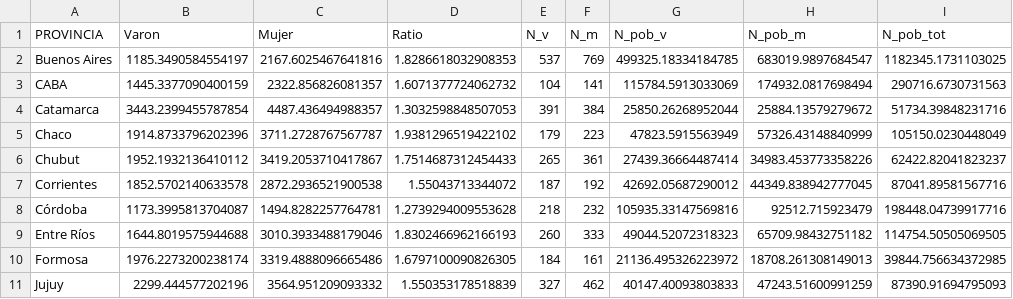
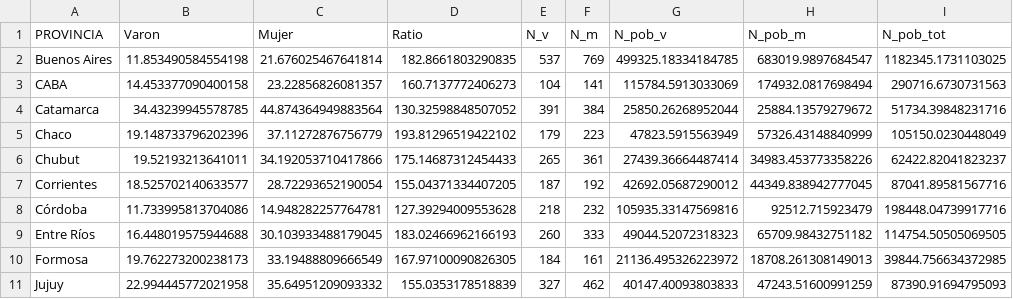
Before and after one commit to datos-Fundar/indice-mercado-trabajo-ingresos, a CSV file: data_output/indicadores_auxiliares/01_empleo_publico.csv, drawn as a sheet; only a part is shown; the diff covers the shown part only.

Commit message:
Corrijo empleo publico

```diff
--- a/data_output/indicadores_auxiliares/01_empleo_publico.csv
+++ b/data_output/indicadores_auxiliares/01_empleo_publico.csv
@@ -1,11 +1,11 @@
 PROVINCIA,Varon,Mujer,Ratio,N_v,N_m,N_pob_v,N_pob_m,N_pob_tot
-Buenos Aires,1185.3490584554197,2167.6025467641816,1.8286618032908353,537,769,499325.18334184785,683019.9897684547,1182345.1731103025
-CABA,1445.3377090400159,2322.856826081357,1.6071377724062732,104,141,115784.5913033069,174932.0817698494,290716.6730731563
-Catamarca,3443.2399455787854,4487.436494988357,1.3032598848507053,391,384,25850.26268952044,25884.13579279672,51734.39848231716
-Chaco,1914.8733796202396,3711.2728767567787,1.9381296519422102,179,223,47823.5915563949,57326.43148840999,105150.0230448049
-Chubut,1952.1932136410112,3419.2053710417867,1.7514687312454433,265,361,27439.36664487414,34983.453773358226,62422.82041823237
-Corrientes,1852.5702140633578,2872.2936521900538,1.55043713344072,187,192,42692.05687290012,44349.838942777045,87041.89581567716
-Córdoba,1173.3995813704087,1494.8282257764781,1.2739294009553628,218,232,105935.33147569816,92512.715923479,198448.04739917716
-Entre Ríos,1644.8019575944688,3010.3933488179046,1.8302466962166193,260,333,49044.52072318323,65709.98432751182,114754.50505069505
-Formosa,1976.2273200238174,3319.4888096665486,1.6797100090826305,184,161,21136.495326223972,18708.261308149013,39844.756634372985
-Jujuy,2299.444577202196,3564.951209093332,1.550353178518839,327,462,40147.40093803833,47243.51600991259,87390.91694795093
+Buenos Aires,11.853490584554198,21.676025467641814,182.8661803290835,537,769,499325.18334184785,683019.9897684547,1182345.1731103025
+CABA,14.453377090400158,23.22856826081357,160.7137772406273,104,141,115784.5913033069,174932.0817698494,290716.6730731563
+Catamarca,34.43239945578785,44.874364949883564,130.32598848507052,391,384,25850.26268952044,25884.13579279672,51734.39848231716
+Chaco,19.148733796202396,37.11272876756779,193.81296519422102,179,223,47823.5915563949,57326.43148840999,105150.0230448049
+Chubut,19.52193213641011,34.192053710417866,175.14687312454433,265,361,27439.36664487414,34983.453773358226,62422.82041823237
+Corrientes,18.525702140633577,28.72293652190054,155.04371334407205,187,192,42692.05687290012,44349.838942777045,87041.89581567716
+Córdoba,11.733995813704086,14.948282257764781,127.39294009553628,218,232,105935.33147569816,92512.715923479,198448.04739917716
+Entre Ríos,16.448019575944688,30.103933488179045,183.02466962166193,260,333,49044.52072318323,65709.98432751182,114754.50505069505
+Formosa,19.762273200238173,33.19488809666549,167.97100090826305,184,161,21136.495326223972,18708.261308149013,39844.756634372985
+Jujuy,22.994445772021958,35.64951209093332,155.0353178518839,327,462,40147.40093803833,47243.51600991259,87390.91694795093
```
Also changed, not shown: 42 edited cells elsewhere in this file, 1 other file.
